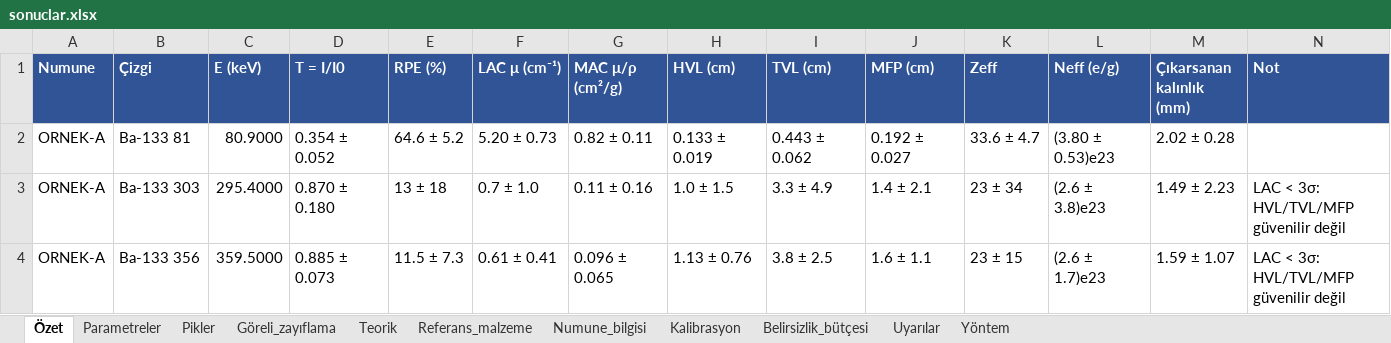
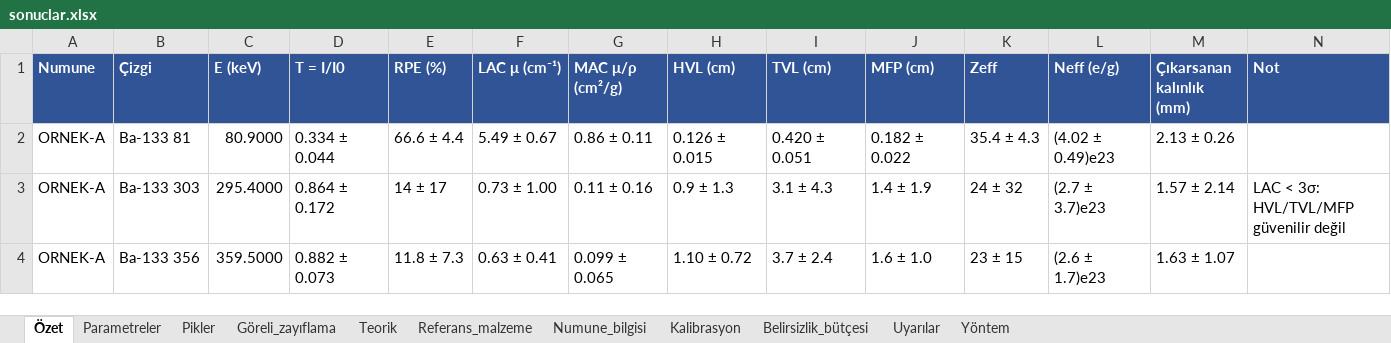
Before and after one commit to oprimegroupofficial/oprimegroup, an Excel workbook: examples/sentetik_ornek/sonuclar.xlsx, sheet Özet, drawn as a sheet; only a part is shown; values as stored, in another font and other column widths than the file's, no borders; the diff covers the shown part only; the diff names each change by its address in the sheet, - before the commit and + after, or states it on an @@ line.

```diff
--- a/examples/sentetik_ornek/sonuclar.xlsx (sheet Özet)
+++ b/examples/sentetik_ornek/sonuclar.xlsx (sheet Özet)
-D2 (T = I/I0): 0.354 ± 0.052
+D2 (T = I/I0): 0.334 ± 0.044
-E2 (RPE (%)): 64.6 ± 5.2
+E2 (RPE (%)): 66.6 ± 4.4
-F2 (LAC μ (cm⁻¹)): 5.20 ± 0.73
+F2 (LAC μ (cm⁻¹)): 5.49 ± 0.67
-G2 (MAC μ/ρ (cm²/g)): 0.82 ± 0.11
+G2 (MAC μ/ρ (cm²/g)): 0.86 ± 0.11
-H2 (HVL (cm)): 0.133 ± 0.019
+H2 (HVL (cm)): 0.126 ± 0.015
-I2 (TVL (cm)): 0.443 ± 0.062
+I2 (TVL (cm)): 0.420 ± 0.051
-J2 (MFP (cm)): 0.192 ± 0.027
+J2 (MFP (cm)): 0.182 ± 0.022
-K2 (Zeff): 33.6 ± 4.7
+K2 (Zeff): 35.4 ± 4.3
-L2 (Neff (e/g)): (3.80 ± 0.53)e23
+L2 (Neff (e/g)): (4.02 ± 0.49)e23
-M2 (Çıkarsanan kalınlık (mm)): 2.02 ± 0.28
+M2 (Çıkarsanan kalınlık (mm)): 2.13 ± 0.26
-D3 (T = I/I0): 0.870 ± 0.180
+D3 (T = I/I0): 0.864 ± 0.172
-E3 (RPE (%)): 13 ± 18
+E3 (RPE (%)): 14 ± 17
-F3 (LAC μ (cm⁻¹)): 0.7 ± 1.0
+F3 (LAC μ (cm⁻¹)): 0.73 ± 1.00
-H3 (HVL (cm)): 1.0 ± 1.5
+H3 (HVL (cm)): 0.9 ± 1.3
-I3 (TVL (cm)): 3.3 ± 4.9
+I3 (TVL (cm)): 3.1 ± 4.3
-J3 (MFP (cm)): 1.4 ± 2.1
+J3 (MFP (cm)): 1.4 ± 1.9
-K3 (Zeff): 23 ± 34
+K3 (Zeff): 24 ± 32
-L3 (Neff (e/g)): (2.6 ± 3.8)e23
+L3 (Neff (e/g)): (2.7 ± 3.7)e23
-M3 (Çıkarsanan kalınlık (mm)): 1.49 ± 2.23
+M3 (Çıkarsanan kalınlık (mm)): 1.57 ± 2.14
-D4 (T = I/I0): 0.885 ± 0.073
+D4 (T = I/I0): 0.882 ± 0.073
-E4 (RPE (%)): 11.5 ± 7.3
+E4 (RPE (%)): 11.8 ± 7.3
-F4 (LAC μ (cm⁻¹)): 0.61 ± 0.41
+F4 (LAC μ (cm⁻¹)): 0.63 ± 0.41
-G4 (MAC μ/ρ (cm²/g)): 0.096 ± 0.065
+G4 (MAC μ/ρ (cm²/g)): 0.099 ± 0.065
-H4 (HVL (cm)): 1.13 ± 0.76
+H4 (HVL (cm)): 1.10 ± 0.72
-I4 (TVL (cm)): 3.8 ± 2.5
+I4 (TVL (cm)): 3.7 ± 2.4
-J4 (MFP (cm)): 1.6 ± 1.1
+J4 (MFP (cm)): 1.6 ± 1.0
-M4 (Çıkarsanan kalınlık (mm)): 1.59 ± 1.07
+M4 (Çıkarsanan kalınlık (mm)): 1.63 ± 1.07
-N4 (Not): LAC < 3σ: HVL/TVL/MFP güvenilir değil
+N4 (Not): (empty)
```
Also changed, not shown: 89 edited cells elsewhere in this sheet, sheet Parametreler, sheet Pikler, sheet Belirsizlik_bütçesi, sheet Göreli_zayıflama, sheet Kalibrasyon, sheet Uyarılar, output/sonuclar.xlsx, 49 other files.
